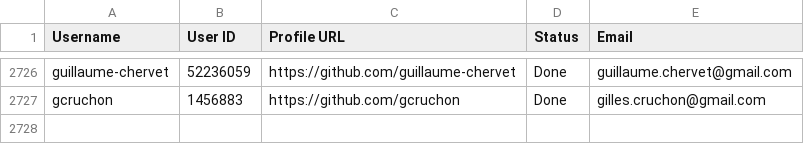
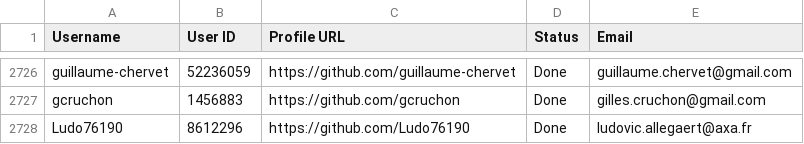
Before and after one commit to PhatDot1/stargeezersAI, a CSV file: output1.csv, drawn as a sheet; only a part is shown, gaps mark what is left out.

```diff
--- a/output1.csv
+++ b/output1.csv
@@ -2727 +2727,2 @@ guillaume-chervet,52236059,https://github.com/guillaume-chervet,Done,guillaume.c
 gcruchon,1456883,https://github.com/gcruchon,Done,gilles.cruchon@gmail.com
+Ludo76190,8612296,https://github.com/Ludo76190,Done,ludovic.allegaert@axa.fr
```
